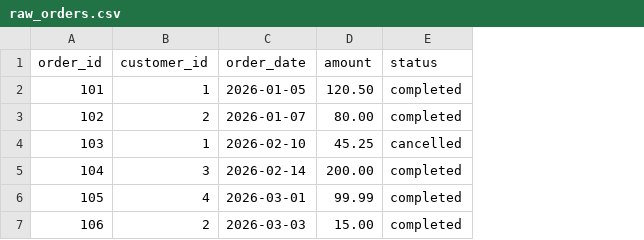
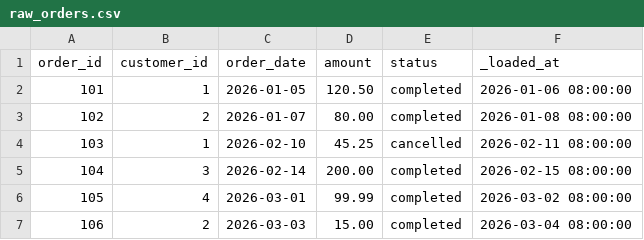
Before and after one commit to simonerigoni/dbt_hello_world, a CSV file: data/raw_orders.csv, drawn as a sheet; the diff names each change by its address in the sheet, - before the commit and + after, or states it on an @@ line.

```diff
--- a/data/raw_orders.csv
+++ b/data/raw_orders.csv
+column F (_loaded_at), rows 2-7: 2026-01-06 08:00:00 | 2026-01-08 08:00:00 | 2026-02-11 08:00:00 | 2026-02-15 08:00:00 | 2026-03-02 08:00:00 | 2026-03-04 08:00:00
```
Also changed, not shown: 27 other files.
